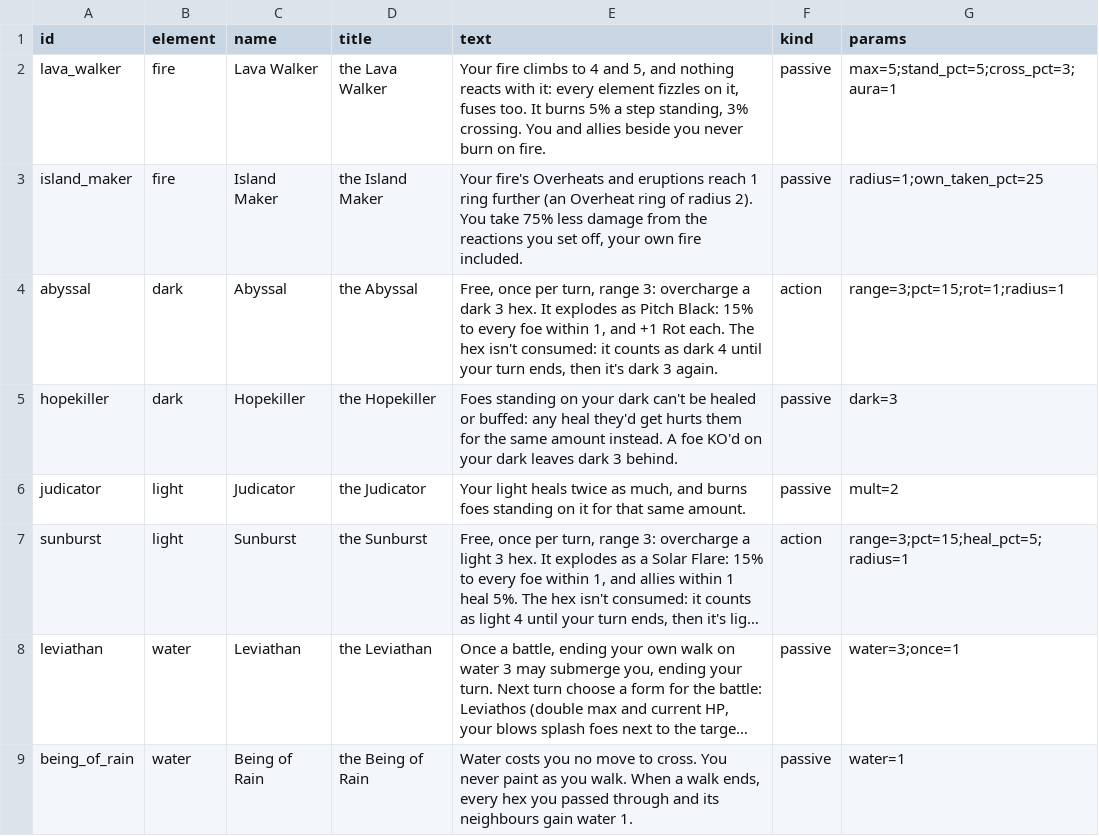
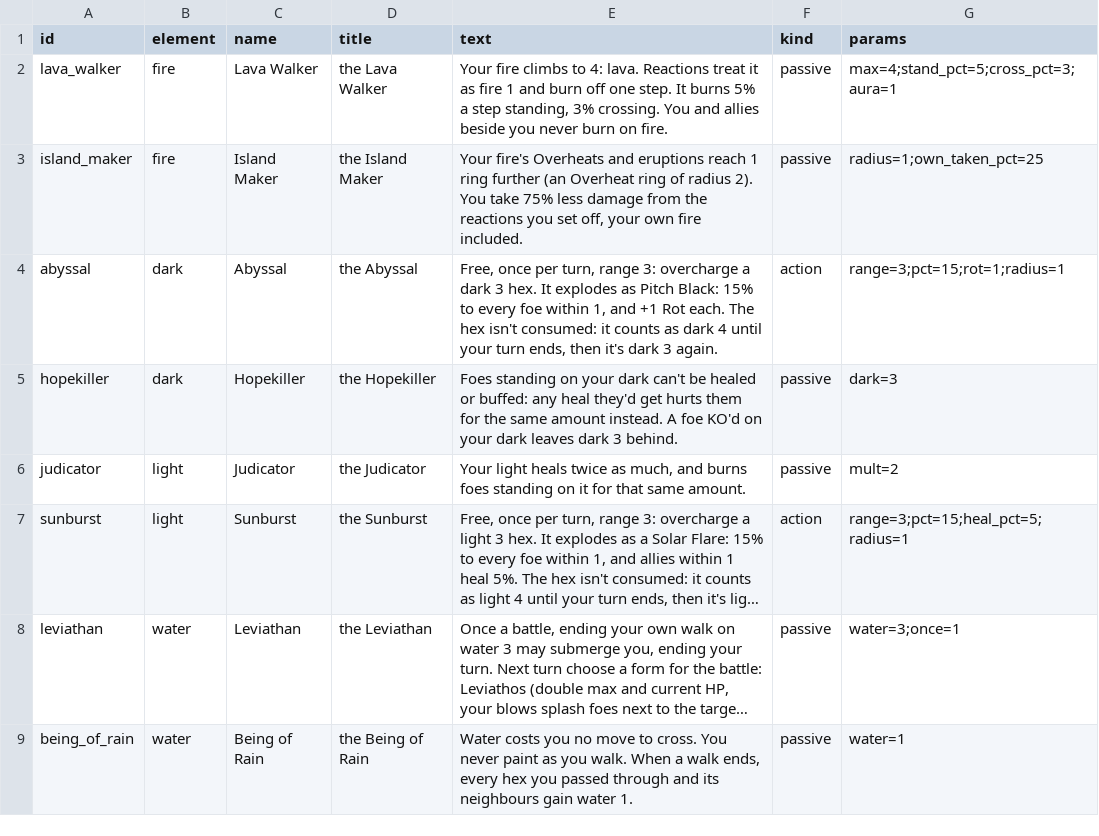
Before and after one commit to Willlifer/Black-White, a CSV file: game/data/keystones.csv, drawn as a sheet; only a part is shown; long unchanged cells end in ….

```diff
--- a/game/data/keystones.csv
+++ b/game/data/keystones.csv
@@ -1,3 +1,3 @@
 id,element,name,title,text,kind,params
-lava_walker,fire,Lava Walker,the Lava Walker,"Your fire climbs to 4 and 5, and nothing reacts with it: every element fizzles on it, fuses too. It burns 5% a step standing, 3% crossing. You and allies beside you never burn on fire.",passive,max=5;stand_pct=5;cross_pct=3;aura=1
+lava_walker,fire,Lava Walker,the Lava Walker,"Your fire climbs to 4: lava. Reactions treat it as fire 1 and burn off one step. It burns 5% a step standing, 3% crossing. You and allies beside you never burn on fire.",passive,max=4;stand_pct=5;cross_pct=3;aura=1
 island_maker,fire,Island Maker,the Island Maker,"Your fire's Overheats and eruptions reach 1 ring further (an Overheat ring of radius 2). You take 75% less damage from the reactions you set off, your own fire included.",passive,radius=1;own_taken_pct=25
```
Also changed, not shown: game/data/glossary.csv, 32 other files.
